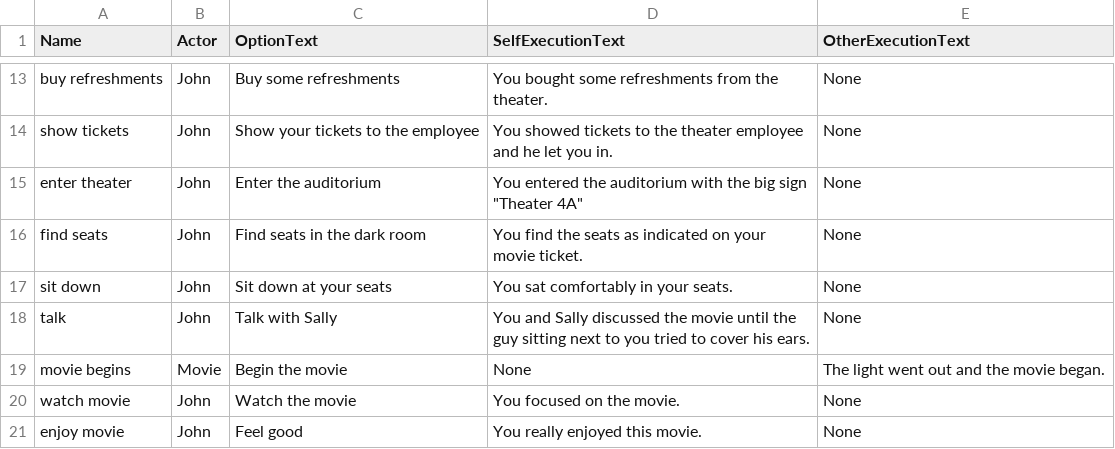
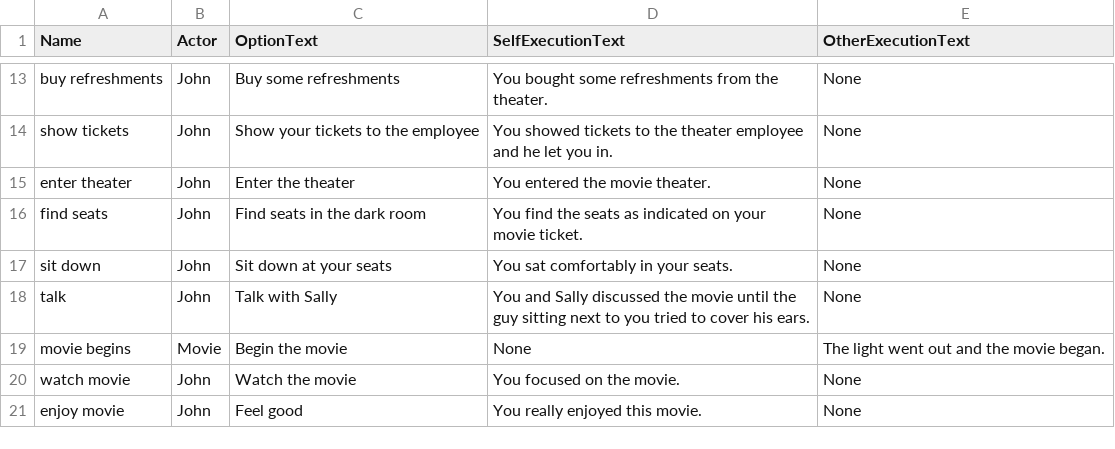
Before and after one commit to mguzdial3/Apprentice, a CSV file: data/new_movie/textDescriptions.csv, drawn as a sheet; only a part is shown, gaps mark what is left out.

Commit message:
fixed small issues with the movie game and the CSV reader

```diff
--- a/data/new_movie/textDescriptions.csv
+++ b/data/new_movie/textDescriptions.csv
@@ -14,3 +14,3 @@ buy refreshments,John,Buy some refreshments,You bought some refreshments from th
 show tickets,John,Show your tickets to the employee,You showed tickets to the theater employee and he let you in.,None
-enter theater,John,Enter the auditorium,"You entered the auditorium with the big sign ""Theater 4A""",None
+enter theater,John,Enter the theater,You entered the movie theater.,None
 find seats,John,Find seats in the dark room,You find the seats as indicated on your movie ticket.,None
```
Also changed, not shown: 1 other file.
